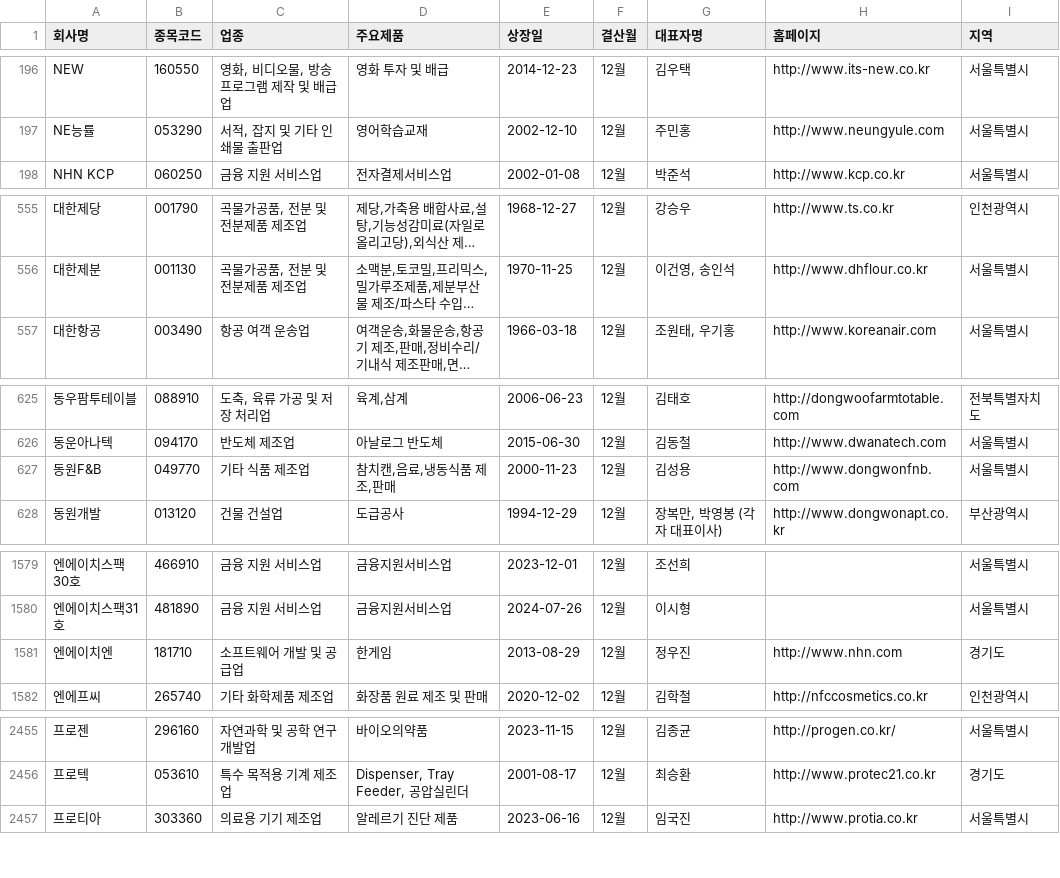
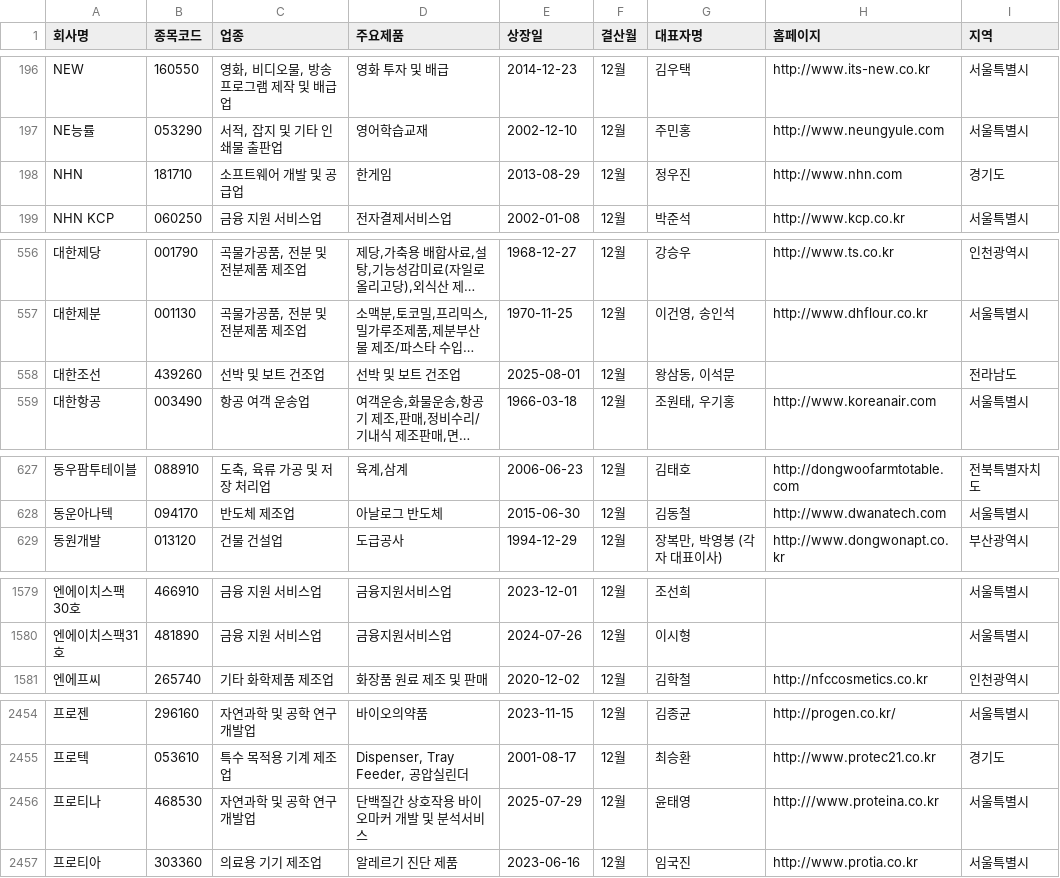
Before and after one commit to mseung2020/FlaskProject, a CSV file: data/stock_list.csv, drawn as a sheet; only a part is shown, gaps mark what is left out; long unchanged cells end in …; removed rows and columns are numbered as before the commit, all else as after; the diff covers the shown part only; the diff names each change by its address in the sheet, - before the commit and + after, or states it on an @@ line.

```diff
--- a/data/stock_list.csv
+++ b/data/stock_list.csv
+row 198: NHN | 181710 | 소프트웨어 개발 및 공급업 | 한게임 | 2013-08-29 | 12월 | 정우진 | http://www.nhn.com | 경기도
+row 558: 대한조선 | 439260 | 선박 및 보트 건조업 | 선박 및 보트 건조업 | 2025-08-01 | 12월 | 왕삼동, 이석문 |  | 전라남도
-row 627: 동원F&B | 049770 | 기타 식품 제조업 | 참치캔,음료,냉동식품 제조,판매 | 2000-11-23 | 12월 | 김성용 | http://www.dongwonfnb.com | 서울특별시
-row 1581: 엔에이치엔 | 181710 | 소프트웨어 개발 및 공급업 | 한게임 | 2013-08-29 | 12월 | 정우진 | http://www.nhn.com | 경기도
+row 2456: 프로티나 | 468530 | 자연과학 및 공학 연구개발업 | 단백질간 상호작용 바이오마커 개발 및 분석서비스 | 2025-07-29 | 12월 | 윤태영 | http:///www.proteina.co.kr | 서울특별시
```
Also changed, not shown: 1 removed row and 16 edited cells elsewhere in this file, 31 other files.
